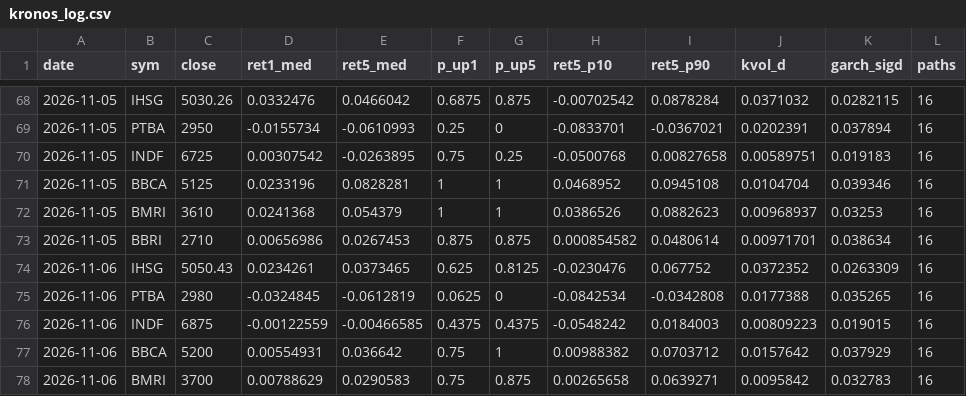
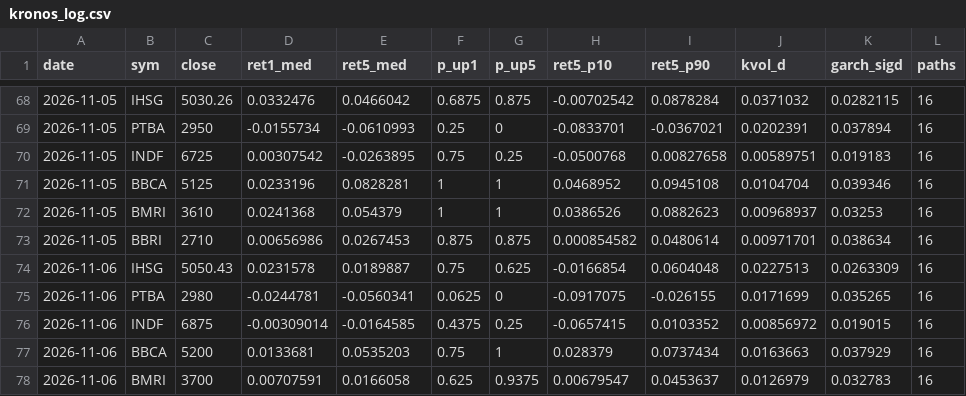
Before and after one commit to benchandra/idx-trend-bot, a CSV file: docs/data/kronos_log.csv, drawn as a sheet; only a part is shown, gaps mark what is left out; the diff covers the shown part only; the diff names each change by its address in the sheet, - before the commit and + after, or states it on an @@ line.

```diff
--- a/docs/data/kronos_log.csv
+++ b/docs/data/kronos_log.csv
-D74 (ret1_med): 0.0234261
+D74 (ret1_med): 0.0231578
-E74 (ret5_med): 0.0373465
+E74 (ret5_med): 0.0189887
-F74 (p_up1): 0.625
+F74 (p_up1): 0.75
-G74 (p_up5): 0.8125
+G74 (p_up5): 0.625
-H74 (ret5_p10): -0.0230476
+H74 (ret5_p10): -0.0166854
-I74 (ret5_p90): 0.067752
+I74 (ret5_p90): 0.0604048
-J74 (kvol_d): 0.0372352
+J74 (kvol_d): 0.0227513
-D75 (ret1_med): -0.0324845
+D75 (ret1_med): -0.0244781
-E75 (ret5_med): -0.0612819
+E75 (ret5_med): -0.0560341
-H75 (ret5_p10): -0.0842534
+H75 (ret5_p10): -0.0917075
-I75 (ret5_p90): -0.0342808
+I75 (ret5_p90): -0.026155
-J75 (kvol_d): 0.0177388
+J75 (kvol_d): 0.0171699
-D76 (ret1_med): -0.00122559
+D76 (ret1_med): -0.00309014
-E76 (ret5_med): -0.00466585
+E76 (ret5_med): -0.0164585
-G76 (p_up5): 0.4375
+G76 (p_up5): 0.25
-H76 (ret5_p10): -0.0548242
+H76 (ret5_p10): -0.0657415
-I76 (ret5_p90): 0.0184003
+I76 (ret5_p90): 0.0103352
-J76 (kvol_d): 0.00809223
+J76 (kvol_d): 0.00856972
-D77 (ret1_med): 0.00554931
+D77 (ret1_med): 0.0133681
-E77 (ret5_med): 0.036642
+E77 (ret5_med): 0.0535203
-H77 (ret5_p10): 0.00988382
+H77 (ret5_p10): 0.028379
-I77 (ret5_p90): 0.0703712
+I77 (ret5_p90): 0.0737434
-J77 (kvol_d): 0.0157642
+J77 (kvol_d): 0.0163663
-D78 (ret1_med): 0.00788629
+D78 (ret1_med): 0.00707591
-E78 (ret5_med): 0.0290583
+E78 (ret5_med): 0.0166058
-F78 (p_up1): 0.75
+F78 (p_up1): 0.625
-G78 (p_up5): 0.875
+G78 (p_up5): 0.9375
-H78 (ret5_p10): 0.00265658
+H78 (ret5_p10): 0.00679547
-I78 (ret5_p90): 0.0639271
+I78 (ret5_p90): 0.0453637
-J78 (kvol_d): 0.0095842
+J78 (kvol_d): 0.0126979
```
Also changed, not shown: 6 edited cells elsewhere in this file, docs/data/committee_log.csv, 5 other files.
